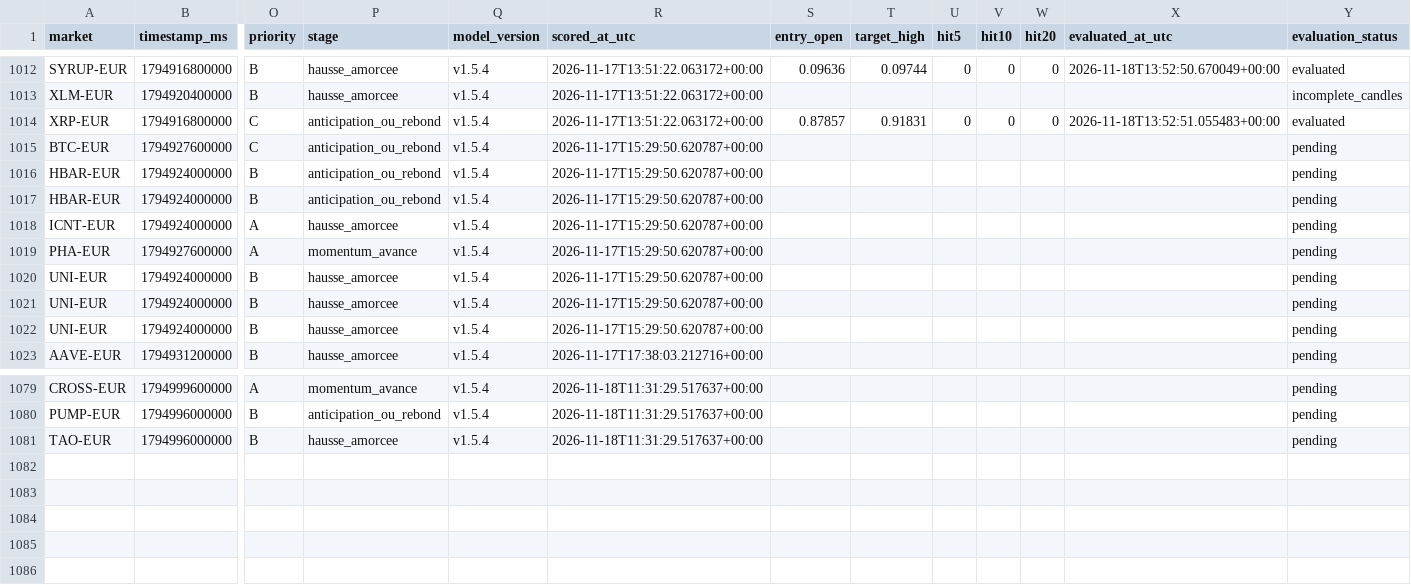
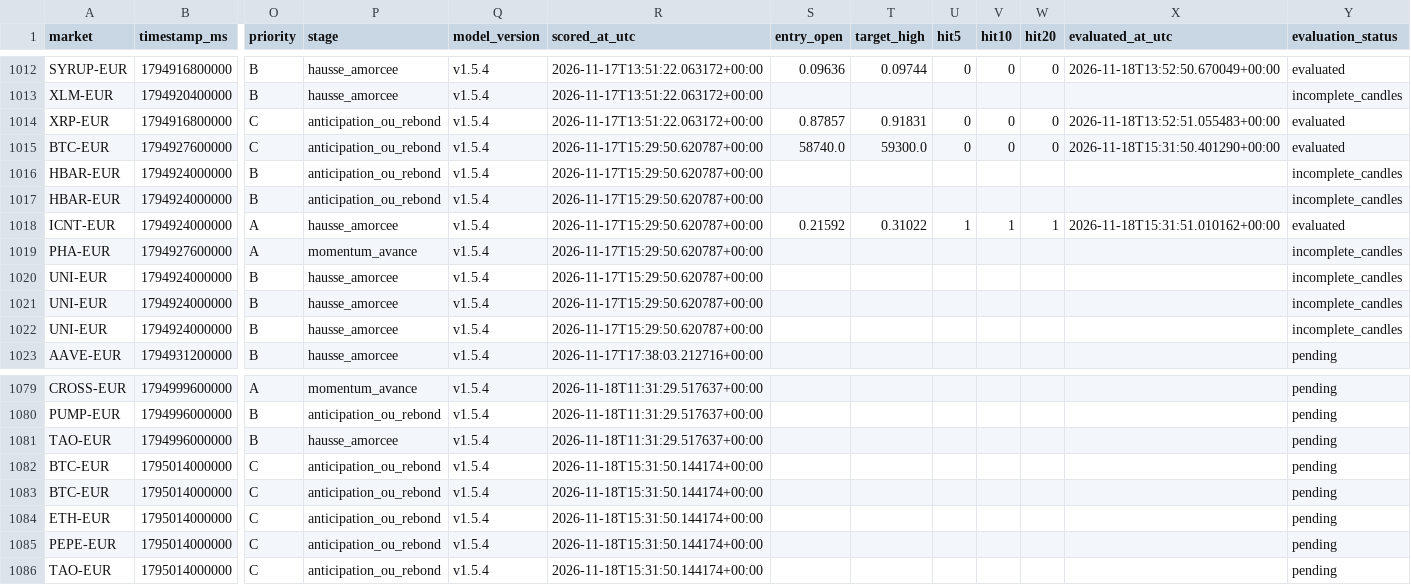
Before and after one commit to 4IN-LYS/bitvavo-radar, a CSV file: alerts.csv, drawn as a sheet; only a part is shown, gaps mark what is left out; rows hold the shown columns only; the diff names each change by its address in the sheet, - before the commit and + after, or states it on an @@ line.

```diff
--- a/alerts.csv
+++ b/alerts.csv
-S1015 (entry_open): (empty)
+S1015 (entry_open): 58740.0
-T1015 (target_high): (empty)
+T1015 (target_high): 59300.0
-U1015 (hit5): (empty)
+U1015 (hit5): 0
-V1015 (hit10): (empty)
+V1015 (hit10): 0
-W1015 (hit20): (empty)
+W1015 (hit20): 0
-X1015 (evaluated_at_utc): (empty)
+X1015 (evaluated_at_utc): 2026-11-18T15:31:50.401290+00:00
-Y1015 (evaluation_status): pending
+Y1015 (evaluation_status): evaluated
-Y1016:Y1017 (evaluation_status): pending
+Y1016:Y1017 (evaluation_status): incomplete_candles
-S1018 (entry_open): (empty)
+S1018 (entry_open): 0.21592
-T1018 (target_high): (empty)
+T1018 (target_high): 0.31022
-U1018 (hit5): (empty)
+U1018 (hit5): 1
-V1018 (hit10): (empty)
+V1018 (hit10): 1
-W1018 (hit20): (empty)
+W1018 (hit20): 1
-X1018 (evaluated_at_utc): (empty)
+X1018 (evaluated_at_utc): 2026-11-18T15:31:51.010162+00:00
-Y1018 (evaluation_status): pending
+Y1018 (evaluation_status): evaluated
-Y1019:Y1022 (evaluation_status): pending
+Y1019:Y1022 (evaluation_status): incomplete_candles
+row 1082: BTC-EUR | 1795014000000 | C | anticipation_ou_rebond | v1.5.4 | 2026-11-18T15:31:50.144174+00:00 |  |  |  |  |  |  | pending
+row 1083: BTC-EUR | 1795014000000 | C | anticipation_ou_rebond | v1.5.4 | 2026-11-18T15:31:50.144174+00:00 |  |  |  |  |  |  | pending
+row 1084: ETH-EUR | 1795014000000 | C | anticipation_ou_rebond | v1.5.4 | 2026-11-18T15:31:50.144174+00:00 |  |  |  |  |  |  | pending
+row 1085: PEPE-EUR | 1795014000000 | C | anticipation_ou_rebond | v1.5.4 | 2026-11-18T15:31:50.144174+00:00 |  |  |  |  |  |  | pending
+row 1086: TAO-EUR | 1795014000000 | C | anticipation_ou_rebond | v1.5.4 | 2026-11-18T15:31:50.144174+00:00 |  |  |  |  |  |  | pending
```
Also changed, not shown: 1 other file.
